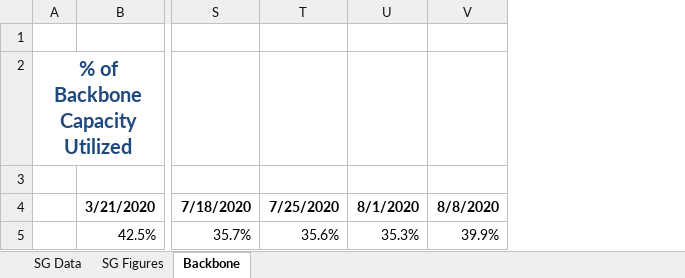
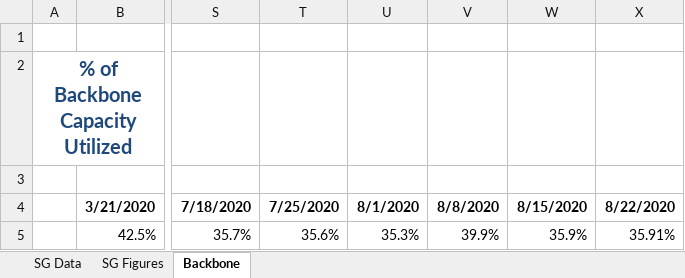
Before and after one commit to boehmrya/network_data_conversion, an Excel workbook: next_week.xlsx, sheet Backbone, drawn as a sheet; only a part is shown, gaps mark what is left out; values as stored, in another font and other column widths than the file's, no borders; the diff names each change by its address in the sheet, - before the commit and + after, or states it on an @@ line.

```diff
--- a/next_week.xlsx (sheet Backbone)
+++ b/next_week.xlsx (sheet Backbone)
+column W, rows 4-5: 8/15/2020 | 35.9%
+column X, rows 4-5: 8/22/2020 | 35.91%
```
Also changed, not shown: sheet SG Data, charts or pictures, 5 other files.
